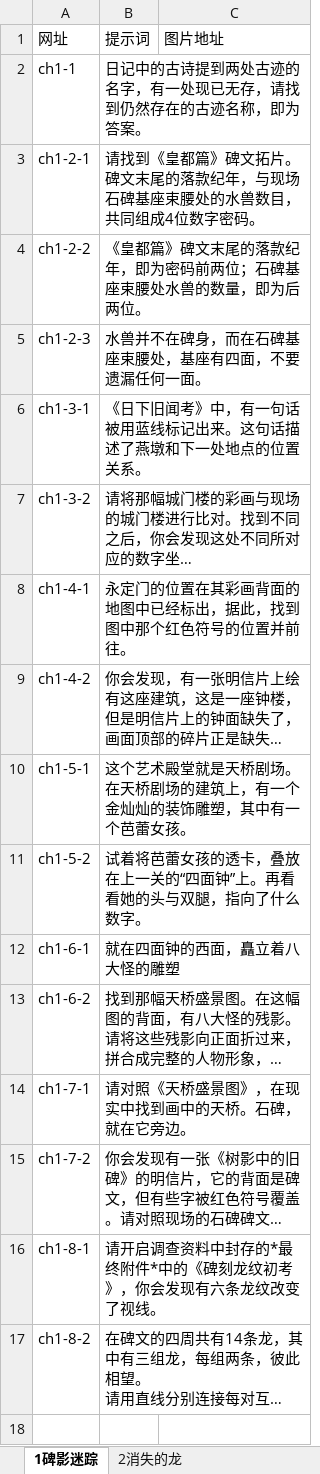
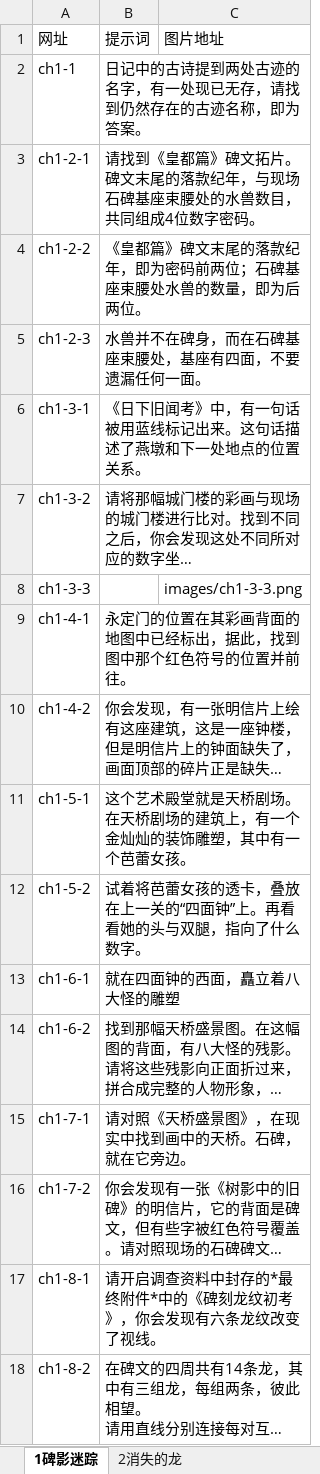
Before and after one commit to wawa8082000-netizen/wawa8082000-netizen.github.io, an Excel workbook: info.xlsx, sheet 1碑影迷踪, drawn as a sheet; long unchanged cells end in …; values as stored, in another font and other column widths than the file's, no borders; the diff names each change by its address in the sheet, - before the commit and + after, or states it on an @@ line.

Commit message:
Add ch1-3-3 as standalone image clue

```diff
--- a/info.xlsx (sheet 1碑影迷踪)
+++ b/info.xlsx (sheet 1碑影迷踪)
+row 8: ch1-3-3 |  | images/ch1-3-3.png
```
Also changed, not shown: 4 other files.
